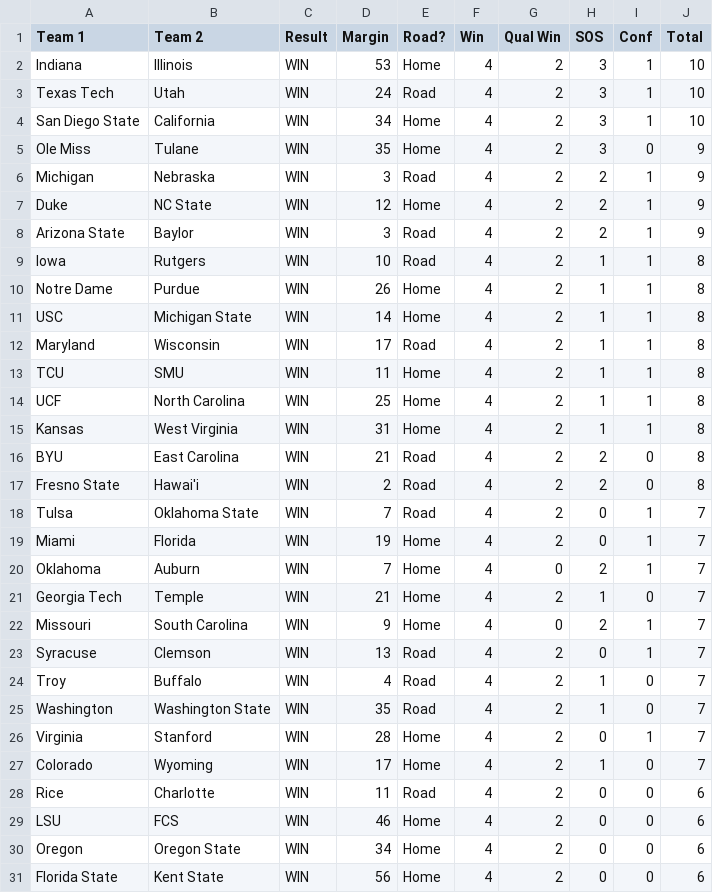
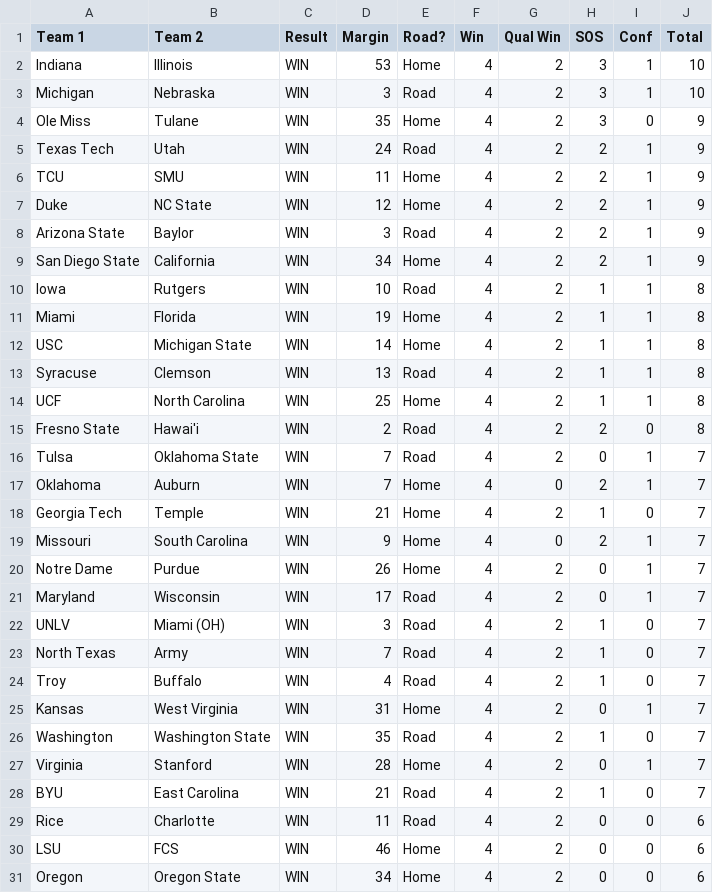
Before and after one commit to skous2/merit-based-standings, a CSV file: week-5.csv, drawn as a sheet; only a part is shown; the shorter side is filled out with more unchanged rows; the diff covers the shown part only.

```diff
--- a/week-5.csv
+++ b/week-5.csv
@@ -2,19 +2,16 @@ Team 1,Team 2,Result,Margin,Road?,Win,Qual Win,SOS,Conf,Total
 Indiana,Illinois,WIN,53,Home,4,2,3,1,10
-Texas Tech,Utah,WIN,24,Road,4,2,3,1,10
-San Diego State,California,WIN,34,Home,4,2,3,1,10
+Michigan,Nebraska,WIN,3,Road,4,2,3,1,10
 Ole Miss,Tulane,WIN,35,Home,4,2,3,0,9
-Michigan,Nebraska,WIN,3,Road,4,2,2,1,9
+Texas Tech,Utah,WIN,24,Road,4,2,2,1,9
+TCU,SMU,WIN,11,Home,4,2,2,1,9
 Duke,NC State,WIN,12,Home,4,2,2,1,9
 Arizona State,Baylor,WIN,3,Road,4,2,2,1,9
+San Diego State,California,WIN,34,Home,4,2,2,1,9
 Iowa,Rutgers,WIN,10,Road,4,2,1,1,8
-Notre Dame,Purdue,WIN,26,Home,4,2,1,1,8
+Miami,Florida,WIN,19,Home,4,2,1,1,8
 USC,Michigan State,WIN,14,Home,4,2,1,1,8
-Maryland,Wisconsin,WIN,17,Road,4,2,1,1,8
-TCU,SMU,WIN,11,Home,4,2,1,1,8
+Syracuse,Clemson,WIN,13,Road,4,2,1,1,8
 UCF,North Carolina,WIN,25,Home,4,2,1,1,8
-Kansas,West Virginia,WIN,31,Home,4,2,1,1,8
-BYU,East Carolina,WIN,21,Road,4,2,2,0,8
 Fresno State,Hawai'i,WIN,2,Road,4,2,2,0,8
 Tulsa,Oklahoma State,WIN,7,Road,4,2,0,1,7
-Miami,Florida,WIN,19,Home,4,2,0,1,7
 Oklahoma,Auburn,WIN,7,Home,4,0,2,1,7
@@ -22,7 +19,11 @@ Georgia Tech,Temple,WIN,21,Home,4,2,1,0,7
 Missouri,South Carolina,WIN,9,Home,4,0,2,1,7
-Syracuse,Clemson,WIN,13,Road,4,2,0,1,7
+Notre Dame,Purdue,WIN,26,Home,4,2,0,1,7
+Maryland,Wisconsin,WIN,17,Road,4,2,0,1,7
+UNLV,Miami (OH),WIN,3,Road,4,2,1,0,7
+North Texas,Army,WIN,7,Road,4,2,1,0,7
 Troy,Buffalo,WIN,4,Road,4,2,1,0,7
+Kansas,West Virginia,WIN,31,Home,4,2,0,1,7
 Washington,Washington State,WIN,35,Road,4,2,1,0,7
 Virginia,Stanford,WIN,28,Home,4,2,0,1,7
-Colorado,Wyoming,WIN,17,Home,4,2,1,0,7
+BYU,East Carolina,WIN,21,Road,4,2,1,0,7
 Rice,Charlotte,WIN,11,Road,4,2,0,0,6
```
Also changed, not shown: 3 added rows, 3 removed rows and 3 edited cells elsewhere in this file, all-games.csv, previous-standings.csv, 10 other files.
